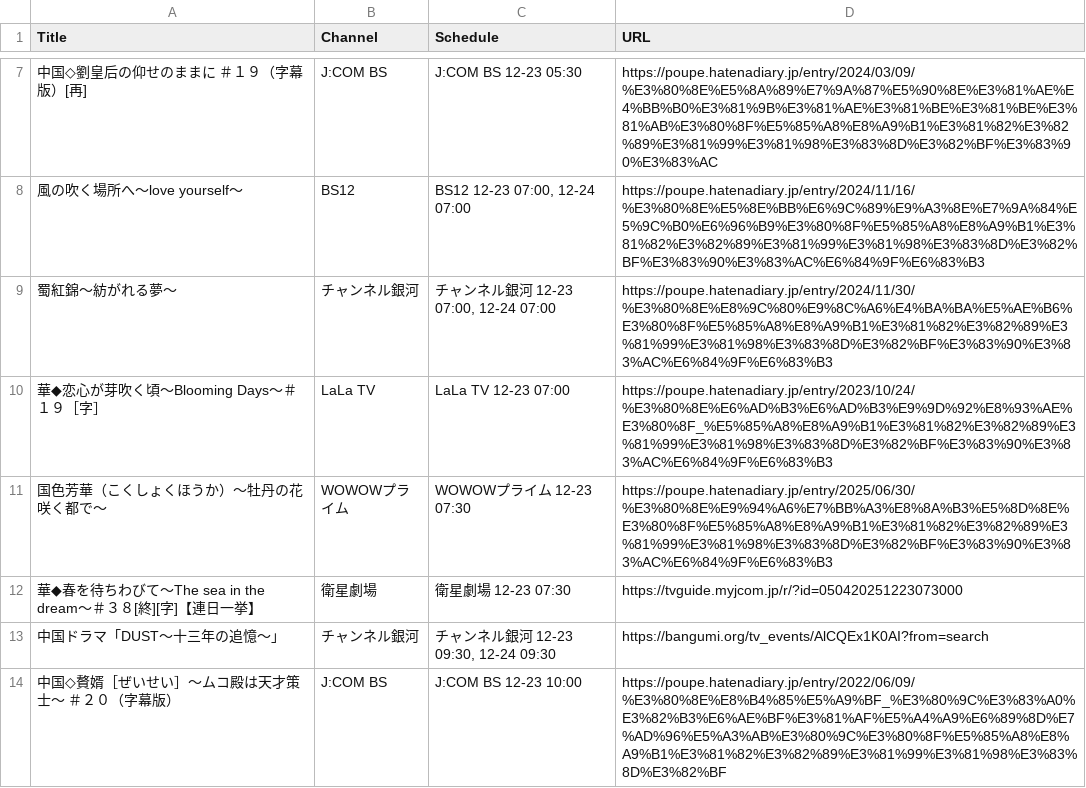
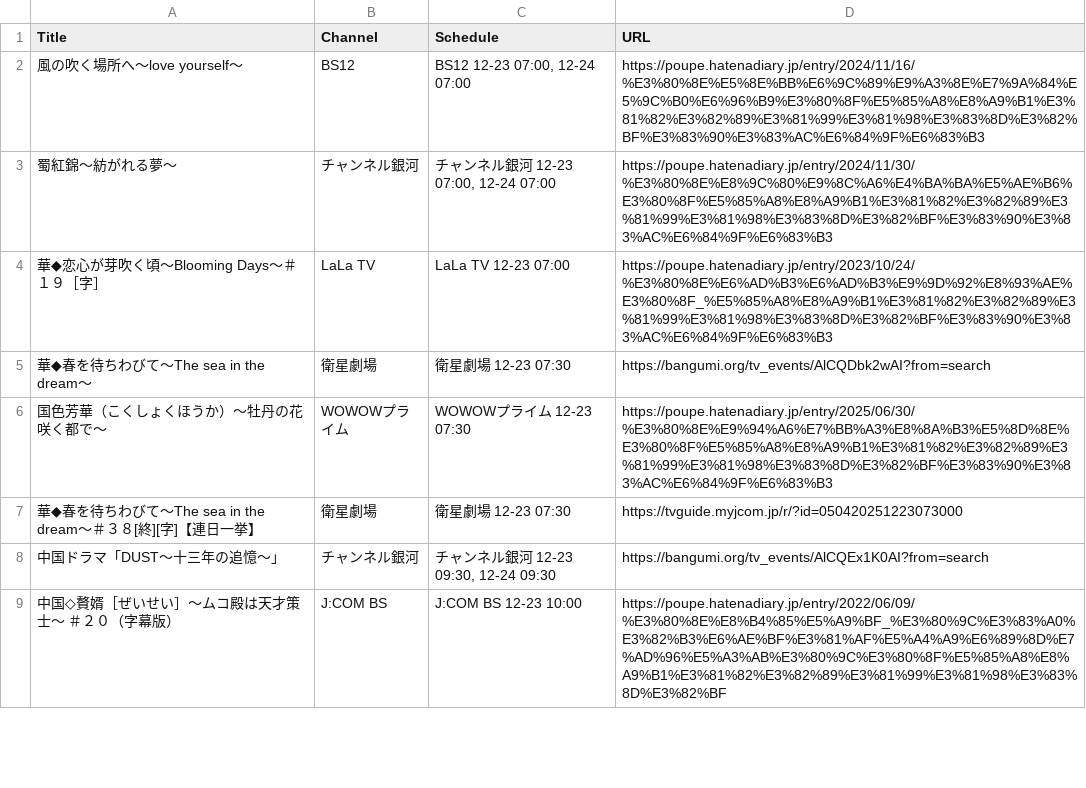
Before and after one commit to huazishanben7-afk/china-drama-app, a CSV file: public/data/schedule.csv, drawn as a sheet; only a part is shown, gaps mark what is left out; the diff covers the shown part only.

Commit message:
chore(data): reset and manual update to resolve sync issues

```diff
--- a/public/data/schedule.csv
+++ b/public/data/schedule.csv
@@ -7,2 +2 @@
-"中国◇劉皇后の仰せのままに　＃１９（字幕版）[再]","J:COM BS","J:COM BS 12-23 05:30","https://poupe.hatenadiary.jp/entry/2024/03/09/%E3%80%8E%E5%8A%89%E7%9A%87%E5%90%8E%E3%81%AE%E4%BB%B0%E3%81%9B%E3%81%AE%E3%81%BE%E3%81%BE%E3%81%AB%E3%80%8F%E5%85%A8%E8%A9%B1%E3%81%82%E3%82%89%E3%81%99%E3%81%98%E3%83%8D%E3%82%BF%E3%83%90%E3%83%AC"
 "風の吹く場所へ〜love yourself〜","BS12","BS12 12-23 07:00, 12-24 07:00","https://poupe.hatenadiary.jp/entry/2024/11/16/%E3%80%8E%E5%8E%BB%E6%9C%89%E9%A3%8E%E7%9A%84%E5%9C%B0%E6%96%B9%E3%80%8F%E5%85%A8%E8%A9%B1%E3%81%82%E3%82%89%E3%81%99%E3%81%98%E3%83%8D%E3%82%BF%E3%83%90%E3%83%AC%E6%84%9F%E6%83%B3"
@@ -10,2 +4,3 @@
 "華◆恋心が芽吹く頃〜Blooming Days〜＃１９［字］","LaLa TV","LaLa TV 12-23 07:00","https://poupe.hatenadiary.jp/entry/2023/10/24/%E3%80%8E%E6%AD%B3%E6%AD%B3%E9%9D%92%E8%93%AE%E3%80%8F_%E5%85%A8%E8%A9%B1%E3%81%82%E3%82%89%E3%81%99%E3%81%98%E3%83%8D%E3%82%BF%E3%83%90%E3%83%AC%E6%84%9F%E6%83%B3"
+"華◆春を待ちわびて〜The sea in the dream〜","衛星劇場","衛星劇場 12-23 07:30","https://bangumi.org/tv_events/AlCQDbk2wAI?from=search"
 "国色芳華（こくしょくほうか）〜牡丹の花咲く都で〜","WOWOWプライム","WOWOWプライム 12-23 07:30","https://poupe.hatenadiary.jp/entry/2025/06/30/%E3%80%8E%E9%94%A6%E7%BB%A3%E8%8A%B3%E5%8D%8E%E3%80%8F%E5%85%A8%E8%A9%B1%E3%81%82%E3%82%89%E3%81%99%E3%81%98%E3%83%8D%E3%82%BF%E3%83%90%E3%83%AC%E6%84%9F%E6%83%B3"
```
Also changed, not shown: 4 added rows and 5 removed rows elsewhere in this file, 1 other file.
